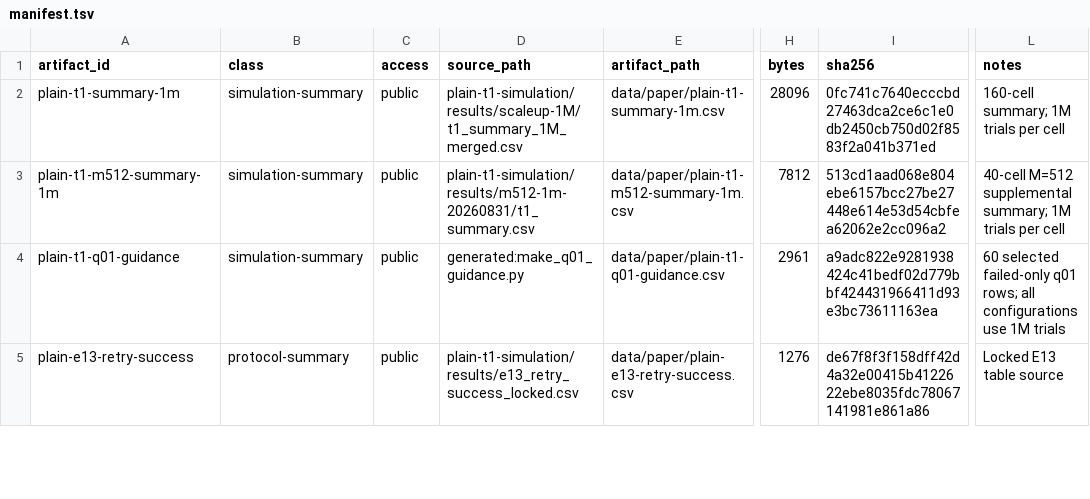
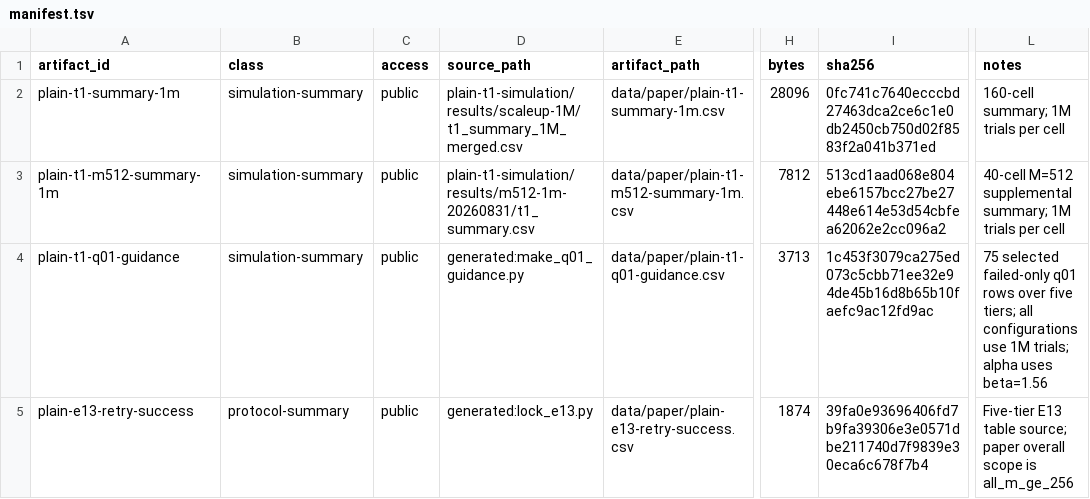
Before and after one commit to whitewum/self-sizing, a TSV file: data/manifest.tsv, drawn as a sheet; only a part is shown, gaps mark what is left out; the diff covers the shown part only; the diff names each change by its address in the sheet, - before the commit and + after, or states it on an @@ line.

```diff
--- a/data/manifest.tsv
+++ b/data/manifest.tsv
-H4 (bytes): 2961
+H4 (bytes): 3713
-I4 (sha256): a9adc822e9281938424c41bedf02d779bbf424431966411d93e3bc73611163ea
+I4 (sha256): 1c453f3079ca275ed073c5cbb71ee32e94de45b16d8b65b10faefc9ac12fd9ac
-L4 (notes): 60 selected failed-only q01 rows; all configurations use 1M trials
+L4 (notes): 75 selected failed-only q01 rows over five tiers; all configurations use 1M trials; alpha uses beta=1.56
-D5 (source_path): plain-t1-simulation/results/e13_retry_success_locked.csv
+D5 (source_path): generated:lock_e13.py
-H5 (bytes): 1276
+H5 (bytes): 1874
-I5 (sha256): de67f8f3f158dff42d4a32e00415b4122622ebe8035fdc78067141981e861a86
+I5 (sha256): 39fa0e93696406fd7b9fa39306e3e0571dbe211740d7f9839e30eca6c678f7b4
-L5 (notes): Locked E13 table source
+L5 (notes): Five-tier E13 table source; paper overall scope is all_m_ge_256
```
Also changed, not shown: 2 added rows and 1 edited cell elsewhere in this file, data/paper/plain-t1-q01-guidance.csv, 12 other files.
